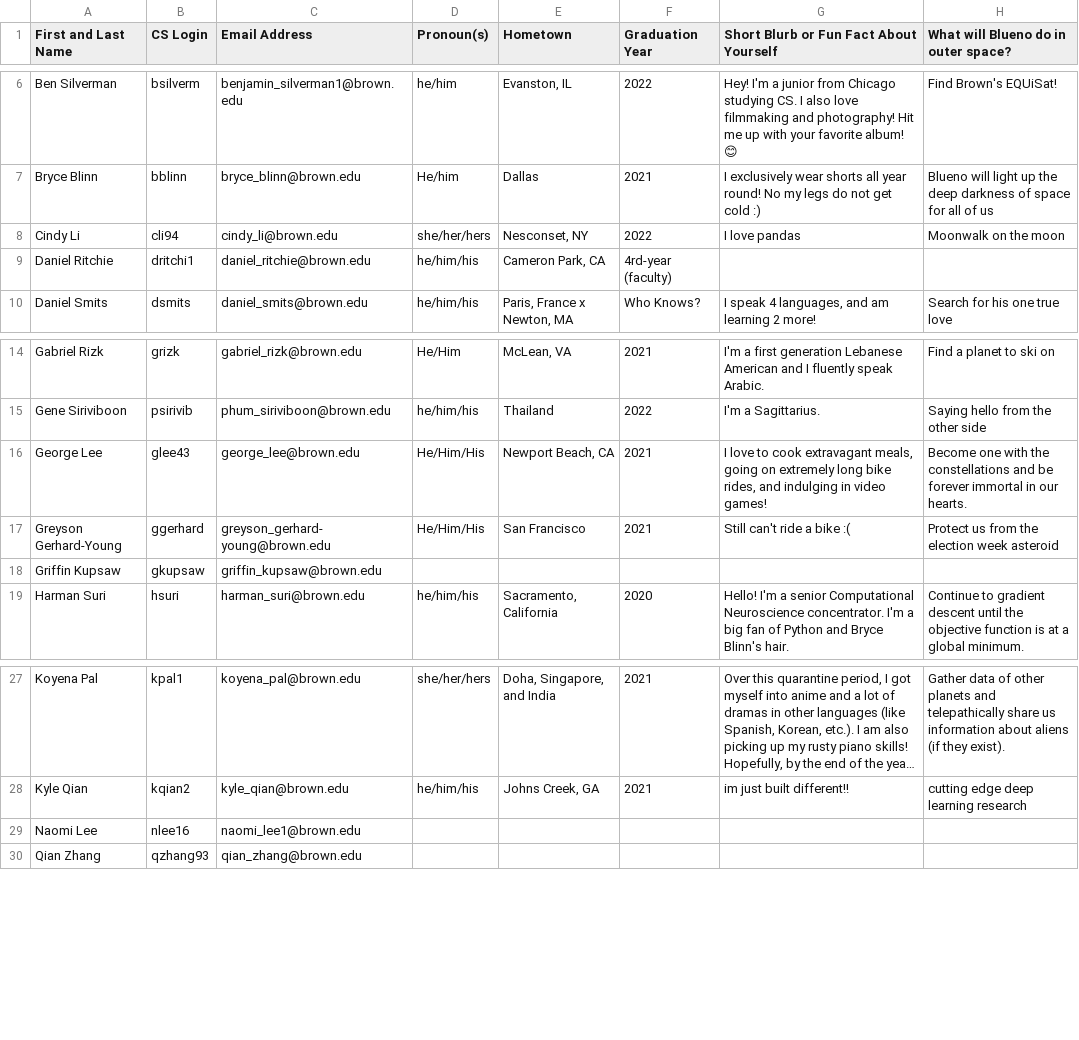
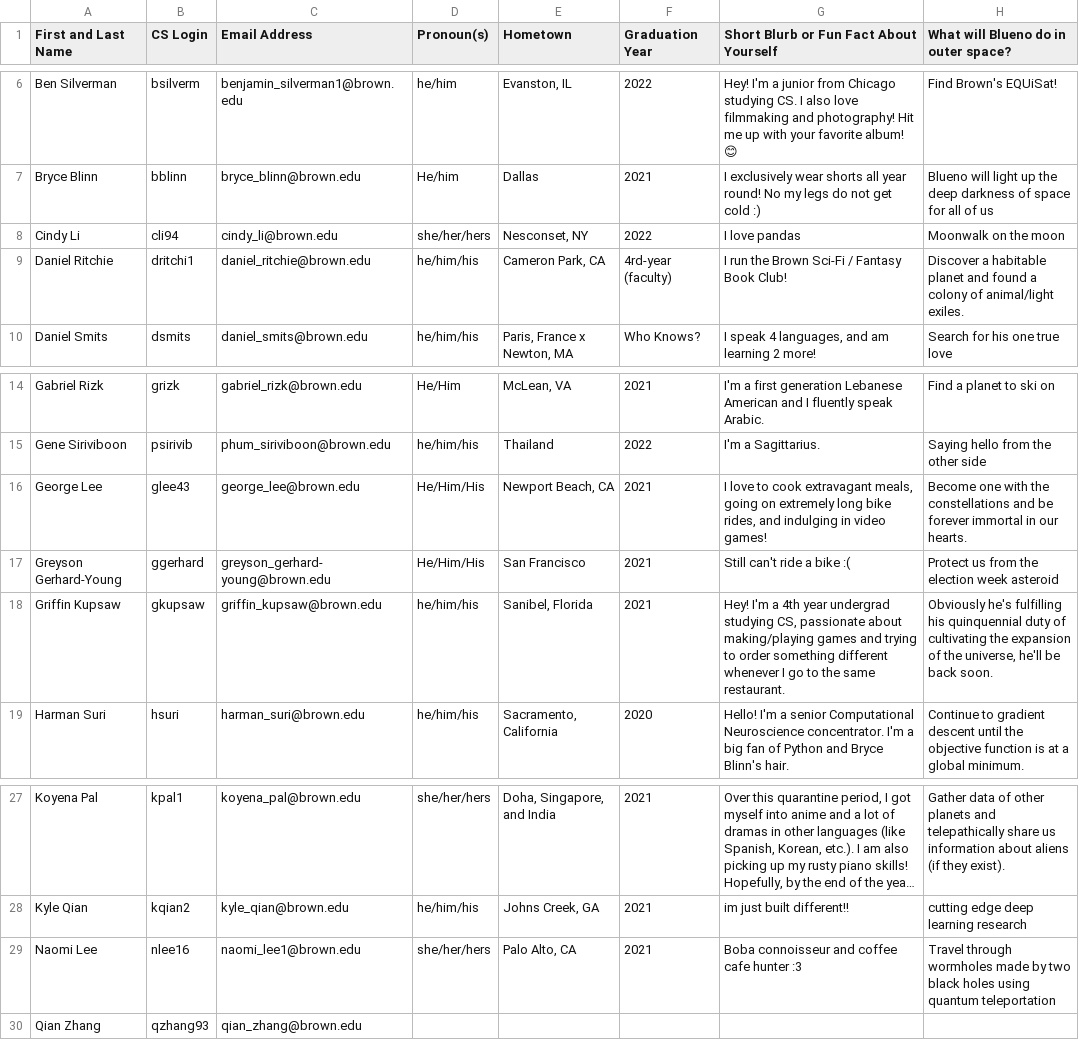
Before and after one commit to Brown-Deep-Learning/dl-website-f22, a CSV file: staff_info.csv, drawn as a sheet; only a part is shown, gaps mark what is left out; long unchanged cells end in …; the diff names each change by its address in the sheet, - before the commit and + after, or states it on an @@ line.

Commit message:
updated staff info for nlee16, gkupsaw, dritchi1

```diff
--- a/staff_info.csv
+++ b/staff_info.csv
-G9: (empty)
+G9: I run the Brown Sci-Fi / Fantasy Book Club!
-H9: (empty)
+H9: Discover a habitable planet and found a colony of animal/light exiles.
-D18 (Pronoun(s)): (empty)
+D18 (Pronoun(s)): he/him/his
-E18 (Hometown): (empty)
+E18 (Hometown): Sanibel, Florida
-F18 (Graduation Year): (empty)
+F18 (Graduation Year): 2021
-G18: (empty)
+G18: Hey! I'm a 4th year undergrad studying CS, passionate about making/playing games and trying to order something different whenever I go to the same restaurant.
-H18: (empty)
+H18: Obviously he's fulfilling his quinquennial duty of cultivating the expansion of the universe, he'll be back soon.
-D29 (Pronoun(s)): (empty)
+D29 (Pronoun(s)): she/her/hers
-E29 (Hometown): (empty)
+E29 (Hometown): Palo Alto, CA
-F29 (Graduation Year): (empty)
+F29 (Graduation Year): 2021
-G29: (empty)
+G29: Boba connoisseur and coffee cafe hunter :3
-H29: (empty)
+H29: Travel through wormholes made by two black holes using quantum teleportation
```
Also changed, not shown: 5 other files.
